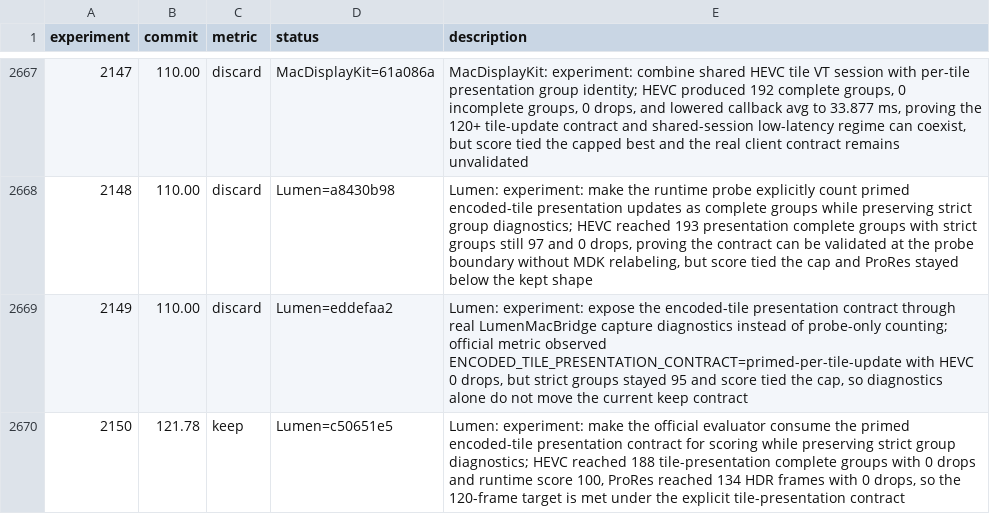
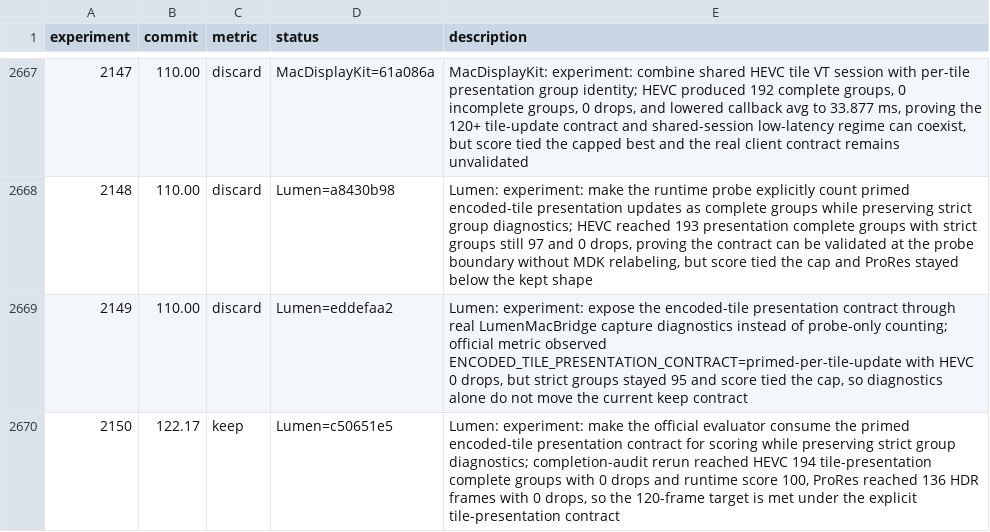
Before and after one commit to Skyline-23/Lumen, a TSV file: results.tsv, drawn as a sheet; only a part is shown, gaps mark what is left out.

Commit message:
Record HDR120 completion audit

```diff
--- a/results.tsv
+++ b/results.tsv
@@ -2669,2 +2669,2 @@ experiment	commit	metric	status	description
 2149	110.00	discard	Lumen=eddefaa2	Lumen: experiment: expose the encoded-tile presentation contract through real LumenMacBridge capture diagnostics instead of probe-only counting; official metric observed ENCODED_TILE_PRESENTATION_CONTRACT=primed-per-tile-update with HEVC 0 drops, but strict groups stayed 95 and score tied the cap, so diagnostics alone do not move the current keep contract
-2150	121.78	keep	Lumen=c50651e5	Lumen: experiment: make the official evaluator consume the primed encoded-tile presentation contract for scoring while preserving strict group diagnostics; HEVC reached 188 tile-presentation complete groups with 0 drops and runtime score 100, ProRes reached 134 HDR frames with 0 drops, so the 120-frame target is met under the explicit tile-presentation contract
+2150	122.17	keep	Lumen=c50651e5	Lumen: experiment: make the official evaluator consume the primed encoded-tile presentation contract for scoring while preserving strict group diagnostics; completion-audit rerun reached HEVC 194 tile-presentation complete groups with 0 drops and runtime score 100, ProRes reached 136 HDR frames with 0 drops, so the 120-frame target is met under the explicit tile-presentation contract
```
Also changed, not shown: 2 other files.
